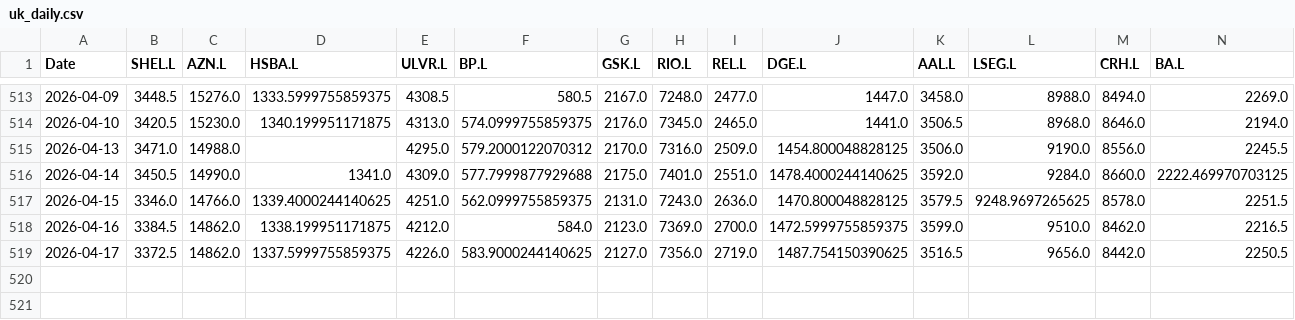
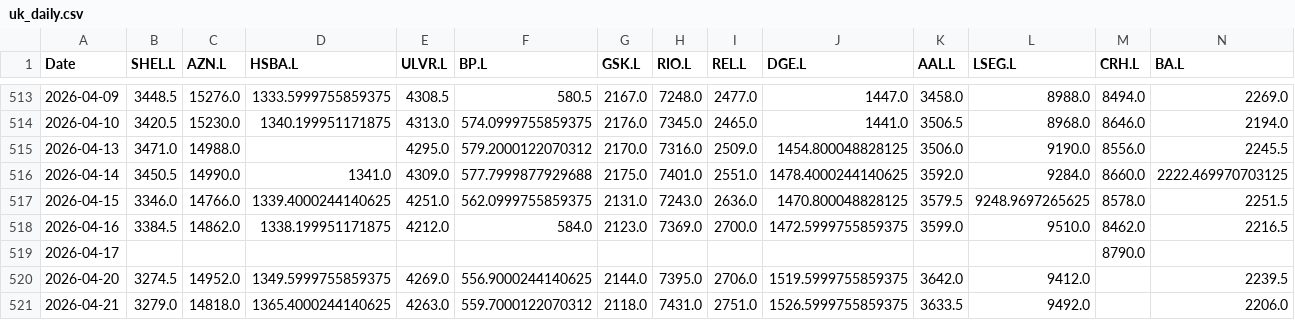
Before and after one commit to OzarkCrypto/global-screener, a CSV file: data/uk_daily.csv, drawn as a sheet; only a part is shown, gaps mark what is left out; removed rows and columns are numbered as before the commit, all else as after; rows hold the shown columns only; the diff names each change by its address in the sheet, - before the commit and + after, or states it on an @@ line.

```diff
--- a/data/uk_daily.csv
+++ b/data/uk_daily.csv
-row 519: 2026-04-17 | 3372.5 | 14862.0 | 1337.5999755859375 | 4226.0 | 583.9000244140625 | 2127.0 | 7356.0 | 2719.0 | 1487.754150390625 | 3516.5 | 9656.0 | 8442.0 | 2250.5
+row 519: 2026-04-17 |  |  |  |  |  |  |  |  |  |  |  | 8790.0
+row 520: 2026-04-20 | 3274.5 | 14952.0 | 1349.5999755859375 | 4269.0 | 556.9000244140625 | 2144.0 | 7395.0 | 2706.0 | 1519.5999755859375 | 3642.0 | 9412.0 |  | 2239.5
+row 521: 2026-04-21 | 3279.0 | 14818.0 | 1365.4000244140625 | 4263.0 | 559.7000122070312 | 2118.0 | 7431.0 | 2751.0 | 1526.5999755859375 | 3633.5 | 9492.0 |  | 2206.0
```
Also changed, not shown: data/de_daily.csv, data/hk_daily.csv, 2 other files.
